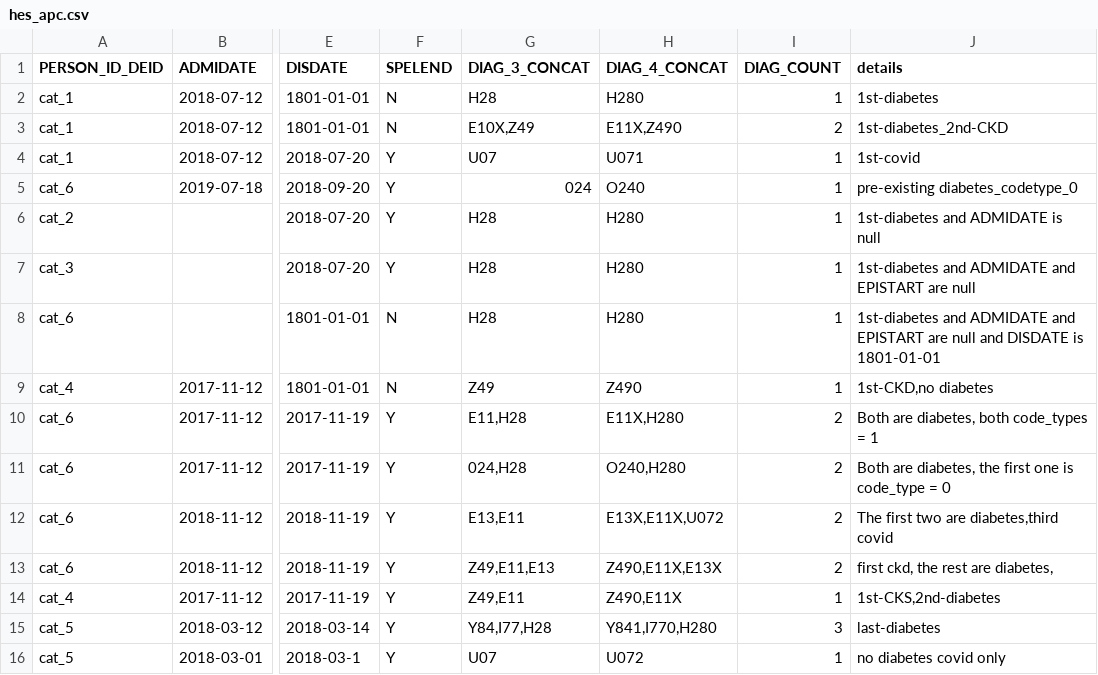
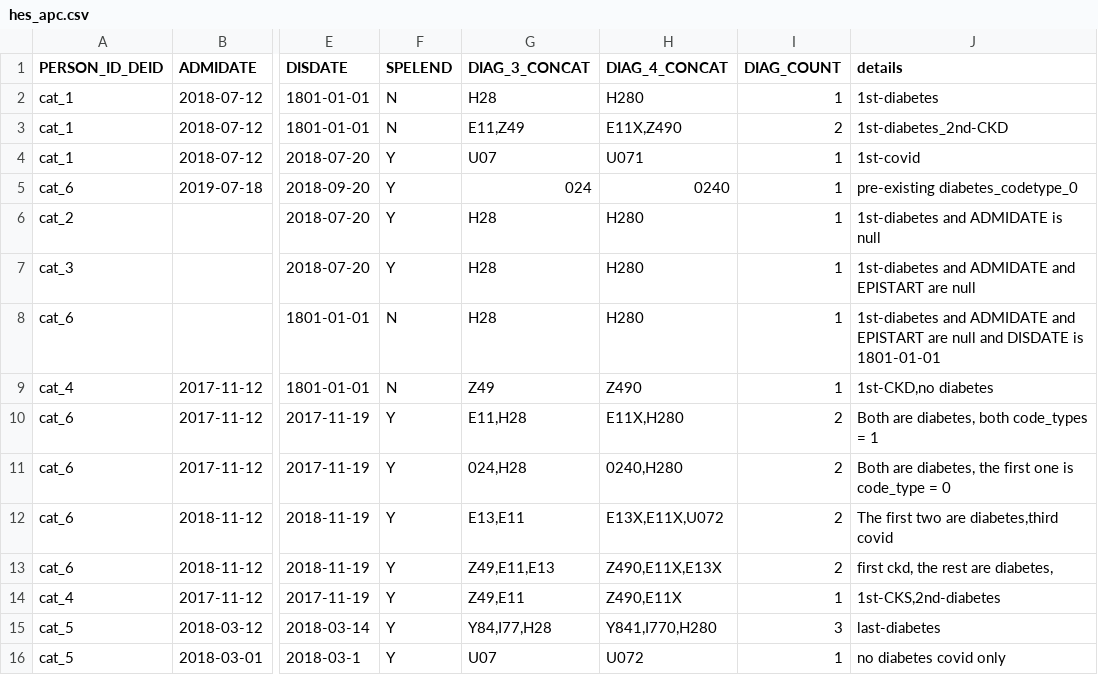
Before and after one commit to mehrdadmzn/PhenotypeExtractor, a CSV file: fake_data/NHSD_BHF_DSC/hes_apc.csv, drawn as a sheet; only a part is shown, gaps mark what is left out; the diff names each change by its address in the sheet, - before the commit and + after, or states it on an @@ line.

```diff
--- a/fake_data/NHSD_BHF_DSC/hes_apc.csv
+++ b/fake_data/NHSD_BHF_DSC/hes_apc.csv
-G3 (DIAG_3_CONCAT): E10X,Z49
+G3 (DIAG_3_CONCAT): E11,Z49
-H5 (DIAG_4_CONCAT): O240
+H5 (DIAG_4_CONCAT): 0240
-H11 (DIAG_4_CONCAT): O240,H280
+H11 (DIAG_4_CONCAT): 0240,H280
```
Also changed, not shown: 4 other files.
